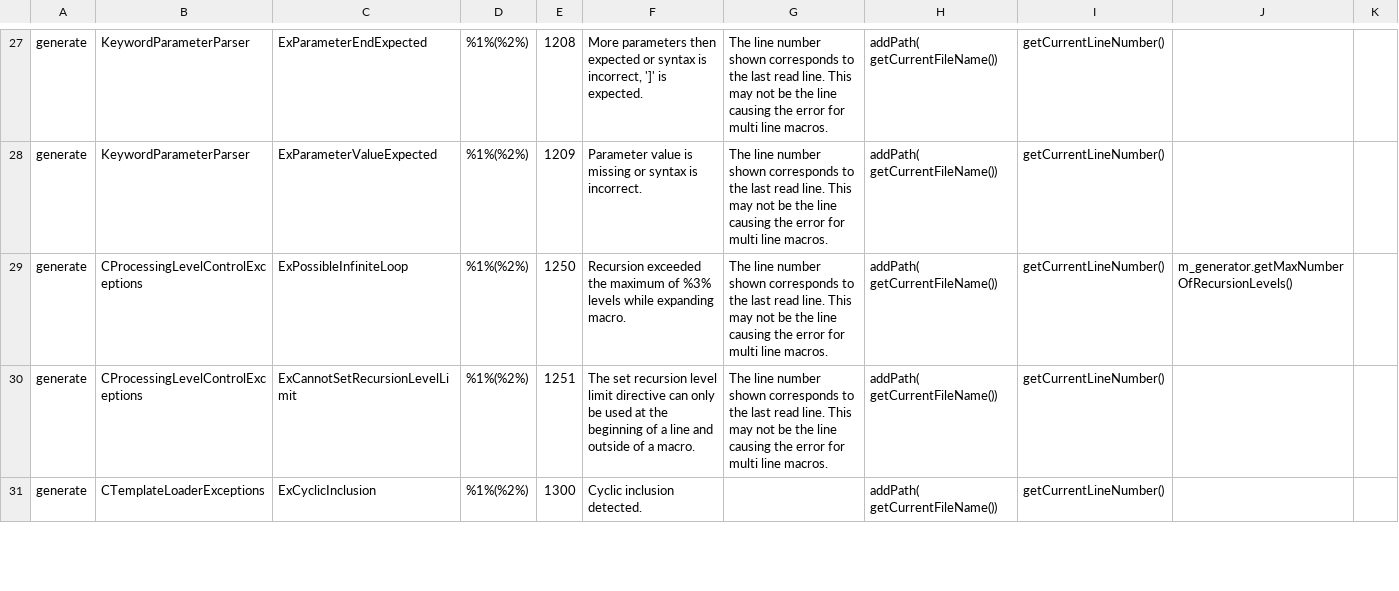
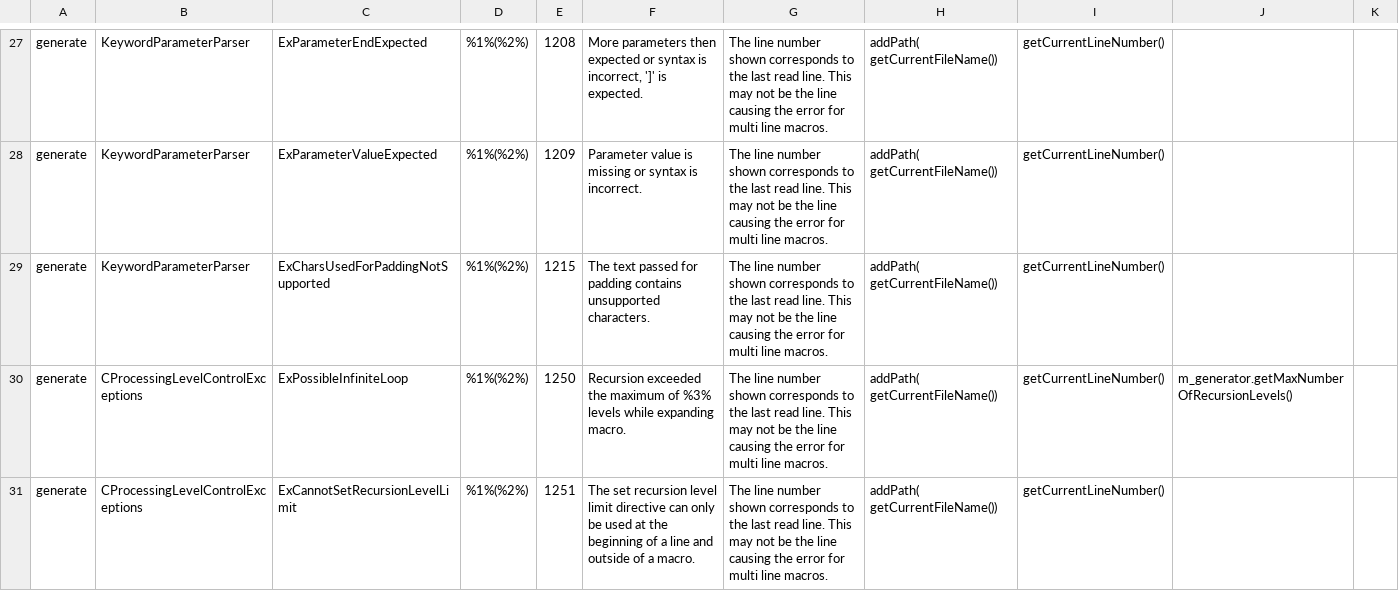
Before and after one commit to squeakycode/code-creation-kit, a CSV file: implementation/Exceptions.csv, drawn as a sheet; only a part is shown, gaps mark what is left out; the shorter side is filled out with more unchanged rows; the diff names each change by its address in the sheet, - before the commit and + after, or states it on an @@ line.

```diff
--- a/implementation/Exceptions.csv
+++ b/implementation/Exceptions.csv
+row 29: generate | KeywordParameterParser | ExCharsUsedForPaddingNotSupported | %1%(%2%) | 1215 | The text passed for padding contains unsupported characters. | The line number shown corresponds to the last read line. This may not be the line causing the error for multi line macros. | addPath( getCurrentFileName()) | getCurrentLineNumber()
```
Also changed, not shown: docsource/change_log.csv, implementation/ParserExtensions.csv, 29 other files.
